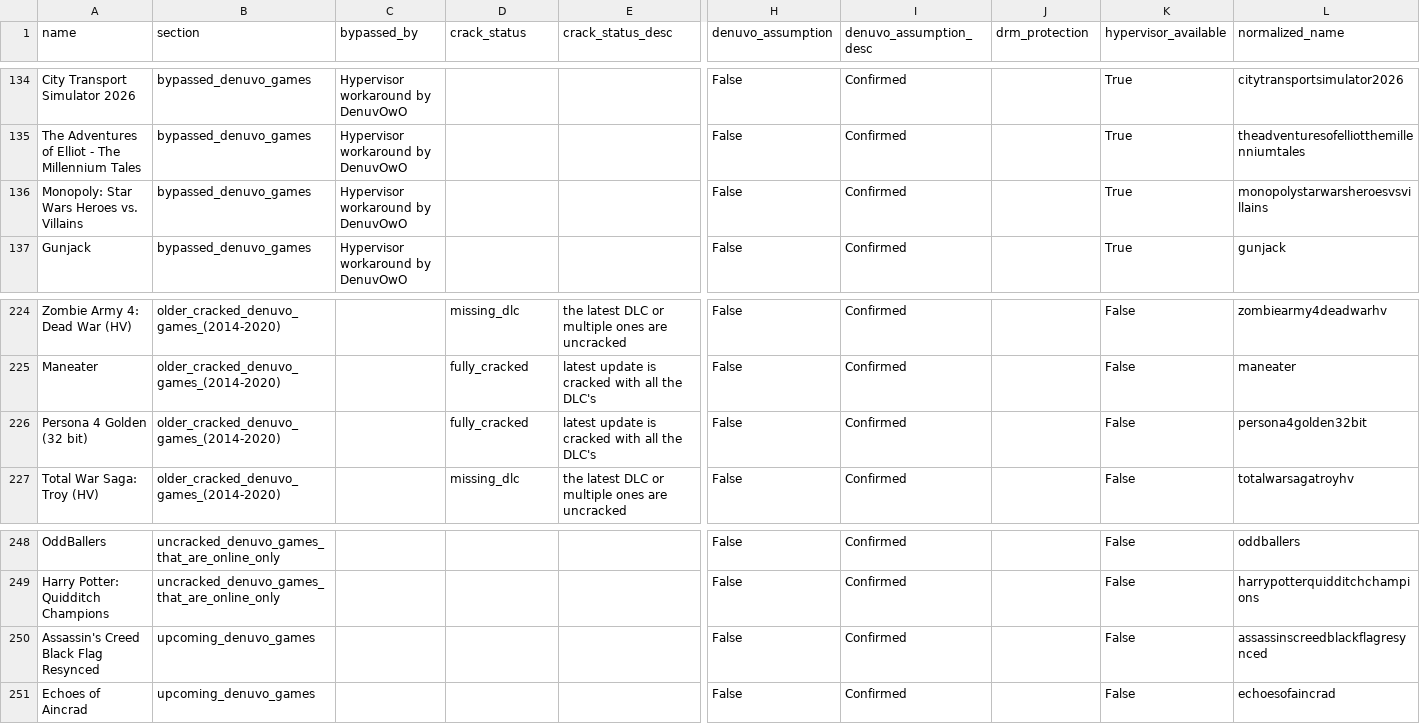
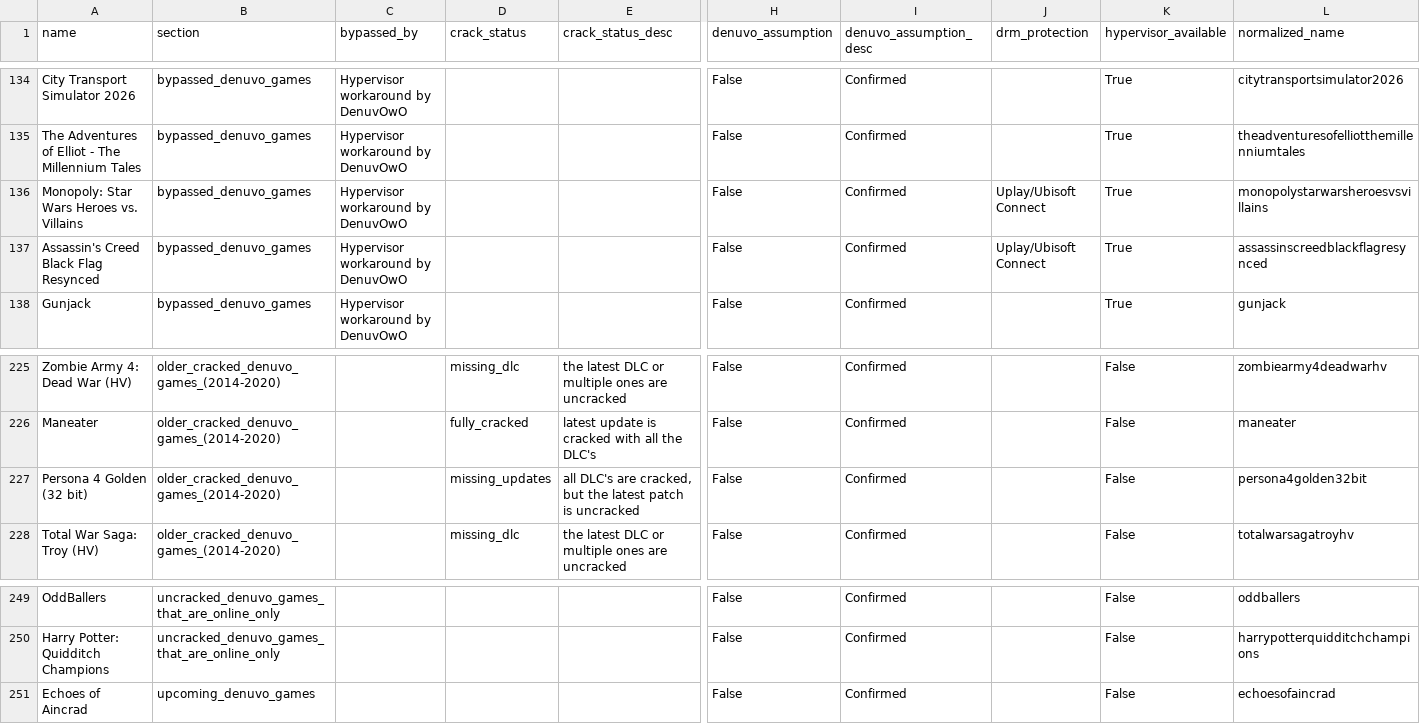
Before and after one commit to PorcoDio00033/denuvo-game-info, a CSV file: denuvo_games.csv, drawn as a sheet; only a part is shown, gaps mark what is left out; removed rows and columns are numbered as before the commit, all else as after; rows hold the shown columns only; the diff names each change by its address in the sheet, - before the commit and + after, or states it on an @@ line.

```diff
--- a/denuvo_games.csv
+++ b/denuvo_games.csv
-J136 (drm_protection): (empty)
+J136 (drm_protection): Uplay/Ubisoft Connect
+row 137: Assassin's Creed Black Flag Resynced | bypassed_denuvo_games | Hypervisor workaround by DenuvOwO |  |  | False | Confirmed | Uplay/Ubisoft Connect | True | assassinscreedblackflagresynced
-D227 (crack_status): fully_cracked
+D227 (crack_status): missing_updates
-E227 (crack_status_desc): latest update is cracked with all the DLC's
+E227 (crack_status_desc): all DLC's are cracked, but the latest patch is uncracked
-row 250: Assassin's Creed Black Flag Resynced | upcoming_denuvo_games |  |  |  | False | Confirmed |  | False | assassinscreedblackflagresynced
```
Also changed, not shown: 1 other file.
